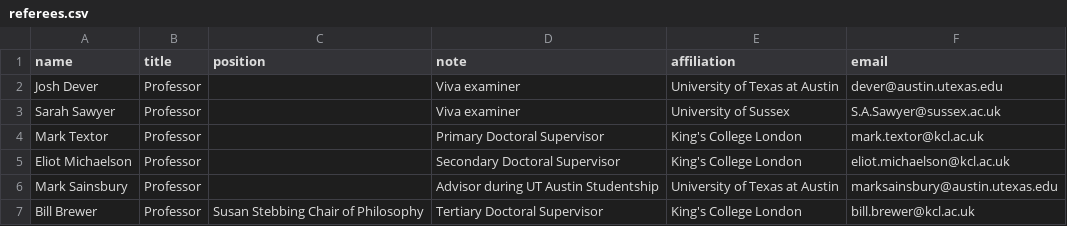
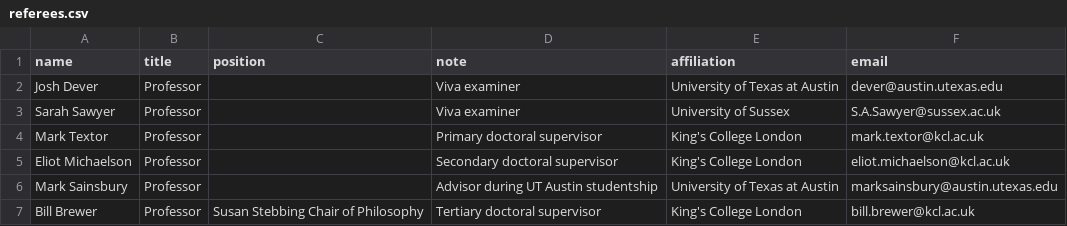
Before and after one commit to Hugo-Heagren/CV-and-website, a CSV file: referees.csv, drawn as a sheet.

Commit message:
referee roles don't need sentence case

```diff
--- a/referees.csv
+++ b/referees.csv
@@ -3,5 +3,5 @@ Josh Dever,Professor,,Viva examiner,University of Texas at Austin,"dever@austin.
 Sarah Sawyer,Professor,,Viva examiner,University of Sussex,"S.A.Sawyer@sussex.ac.uk"
-Mark Textor,Professor,,Primary Doctoral Supervisor,"King's College London","mark.textor@kcl.ac.uk"
-Eliot Michaelson,Professor,,Secondary Doctoral Supervisor,"King's College London","eliot.michaelson@kcl.ac.uk"
-Mark Sainsbury,Professor,,Advisor during UT Austin Studentship,University of Texas at Austin,"marksainsbury@austin.utexas.edu"
-Bill Brewer,Professor,Susan Stebbing Chair of Philosophy,Tertiary Doctoral Supervisor,"King's College London","bill.brewer@kcl.ac.uk"
+Mark Textor,Professor,,Primary doctoral supervisor,"King's College London","mark.textor@kcl.ac.uk"
+Eliot Michaelson,Professor,,Secondary doctoral supervisor,"King's College London","eliot.michaelson@kcl.ac.uk"
+Mark Sainsbury,Professor,,Advisor during UT Austin studentship,University of Texas at Austin,"marksainsbury@austin.utexas.edu"
+Bill Brewer,Professor,Susan Stebbing Chair of Philosophy,Tertiary doctoral supervisor,"King's College London","bill.brewer@kcl.ac.uk"
```
